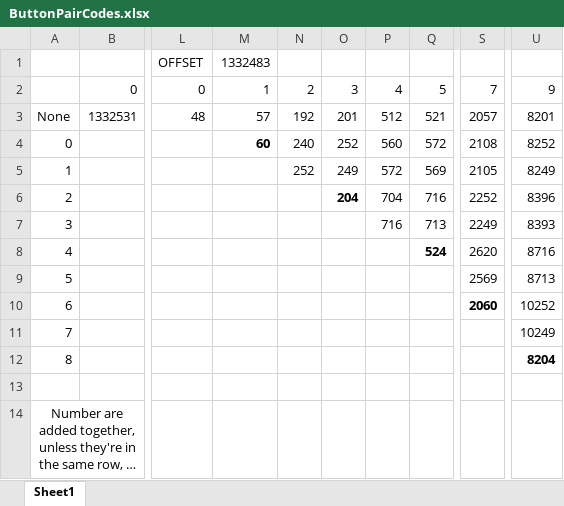
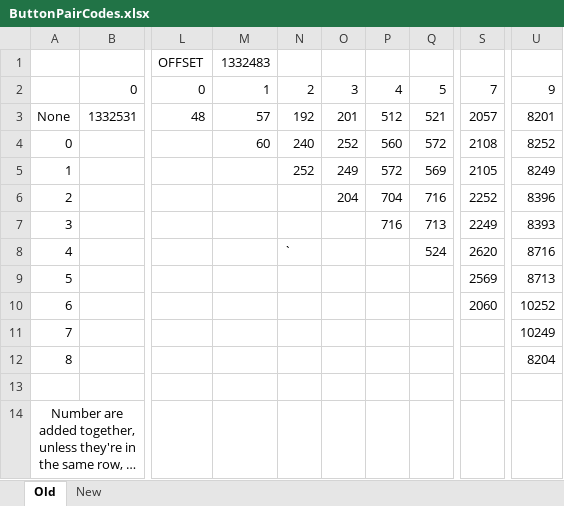
Before and after one commit to FelixFrench/RemotePlugs, an Excel workbook: ButtonPairCodes.xlsx, sheet Old, drawn as a sheet; only a part is shown, gaps mark what is left out; long unchanged cells end in …; values as stored, in another font and other column widths than the file's, no borders; charts and pictures and conditional formats not drawn; the diff names each change by its address in the sheet, - before the commit and + after, or states it on an @@ line.

```diff
--- a/ButtonPairCodes.xlsx (sheet Old)
+++ b/ButtonPairCodes.xlsx (sheet Old)
-sheet tab: Sheet1
+sheet tab: Old
+sheet tab: New
-M4 bold: on
+M4 bold: off
-O6 bold: on
+O6 bold: off
-N8: (empty)
+N8: `
-Q8 bold: on
+Q8 bold: off
-S10 bold: on
+S10 bold: off
-U12 bold: on
+U12 bold: off
```
Also changed, not shown: charts or pictures, 1 other file.
